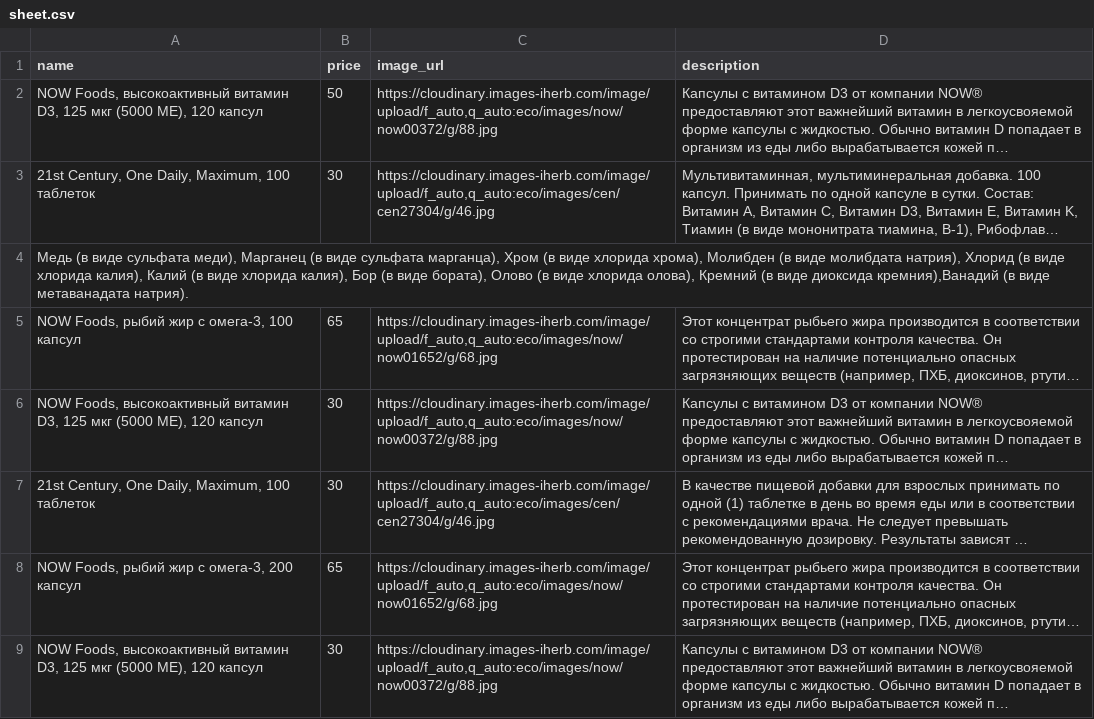
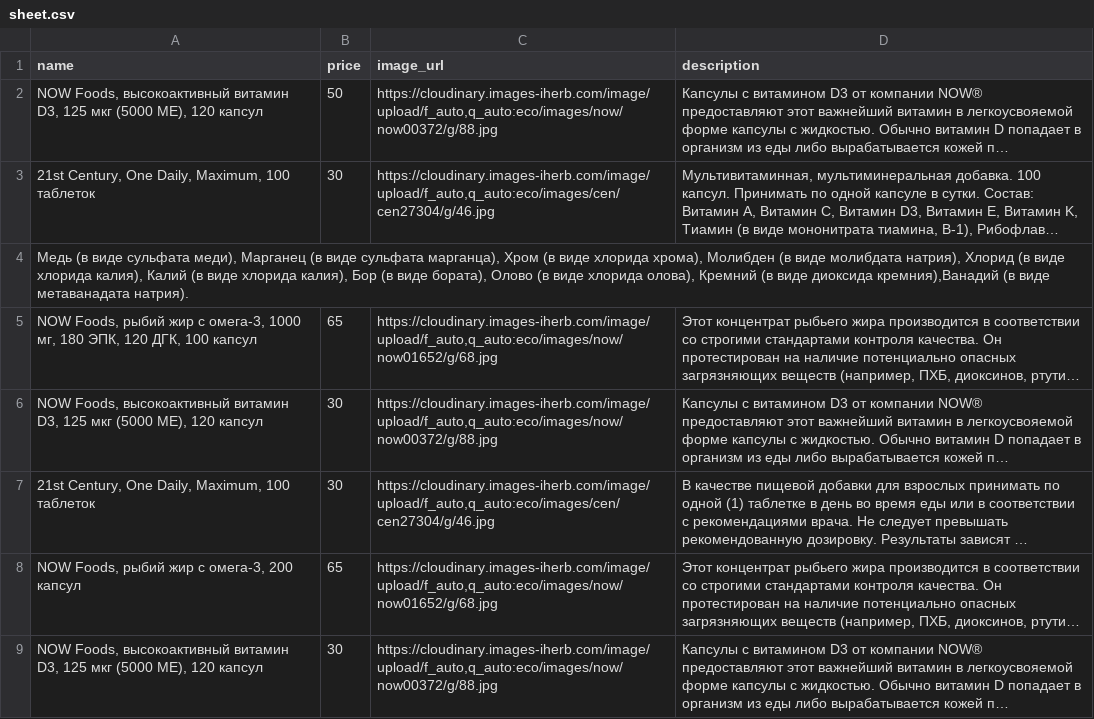
Before and after one commit to shortsnature03-max/vitrina, a CSV file: data/sheet.csv, drawn as a sheet; only a part is shown; long unchanged cells end in …; the diff names each change by its address in the sheet, - before the commit and + after, or states it on an @@ line.

Commit message:
Автозагрузка из Google Таблиц

```diff
--- a/data/sheet.csv
+++ b/data/sheet.csv
-A5 (name): …с омега-3, 100 капсул
+A5 (name): …с омега-3, 1000 мг, 180 ЭПК, 120 ДГК, 100 капсул
```
